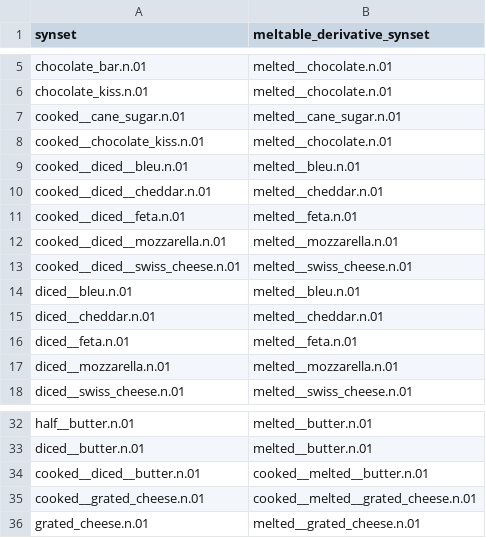
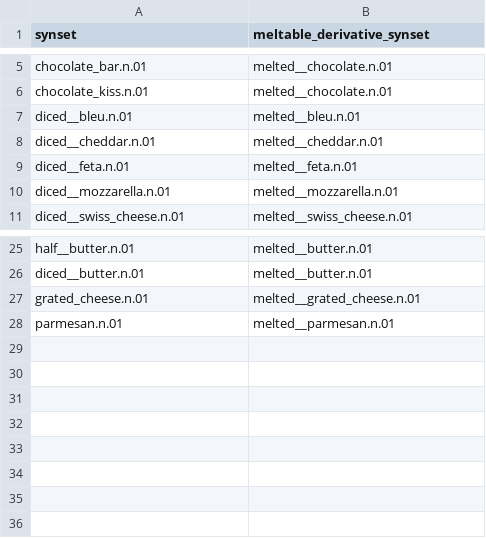
Before and after one commit to StanfordVL/bddl, a CSV file: bddl/generated_data/prop_param_annots/meltable.csv, drawn as a sheet; only a part is shown, gaps mark what is left out.

Commit message:
cleaning up deleted synsets

```diff
--- a/bddl/generated_data/prop_param_annots/meltable.csv
+++ b/bddl/generated_data/prop_param_annots/meltable.csv
@@ -6,9 +6,2 @@ chocolate_bar.n.01,melted__chocolate.n.01
 chocolate_kiss.n.01,melted__chocolate.n.01
-cooked__cane_sugar.n.01,melted__cane_sugar.n.01
-cooked__chocolate_kiss.n.01,melted__chocolate.n.01
-cooked__diced__bleu.n.01,melted__bleu.n.01
-cooked__diced__cheddar.n.01,melted__cheddar.n.01
-cooked__diced__feta.n.01,melted__feta.n.01
-cooked__diced__mozzarella.n.01,melted__mozzarella.n.01
-cooked__diced__swiss_cheese.n.01,melted__swiss_cheese.n.01
 diced__bleu.n.01,melted__bleu.n.01
@@ -33,4 +26,3 @@ half__butter.n.01,melted__butter.n.01
 diced__butter.n.01,melted__butter.n.01
-cooked__diced__butter.n.01,cooked__melted__butter.n.01
-cooked__grated_cheese.n.01,cooked__melted__grated_cheese.n.01
 grated_cheese.n.01,melted__grated_cheese.n.01
+parmesan.n.01,melted__parmesan.n.01
```
Also changed, not shown: bddl/generated_data/prop_param_annots/cookable.csv, bddl/generated_data/prop_param_annots/diceable.csv, 1 other file.
